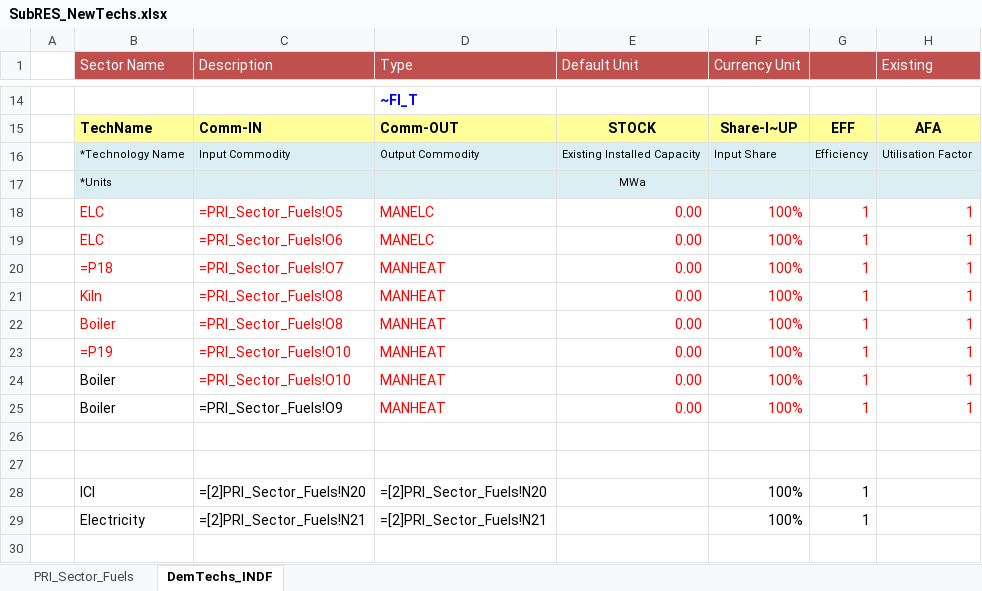
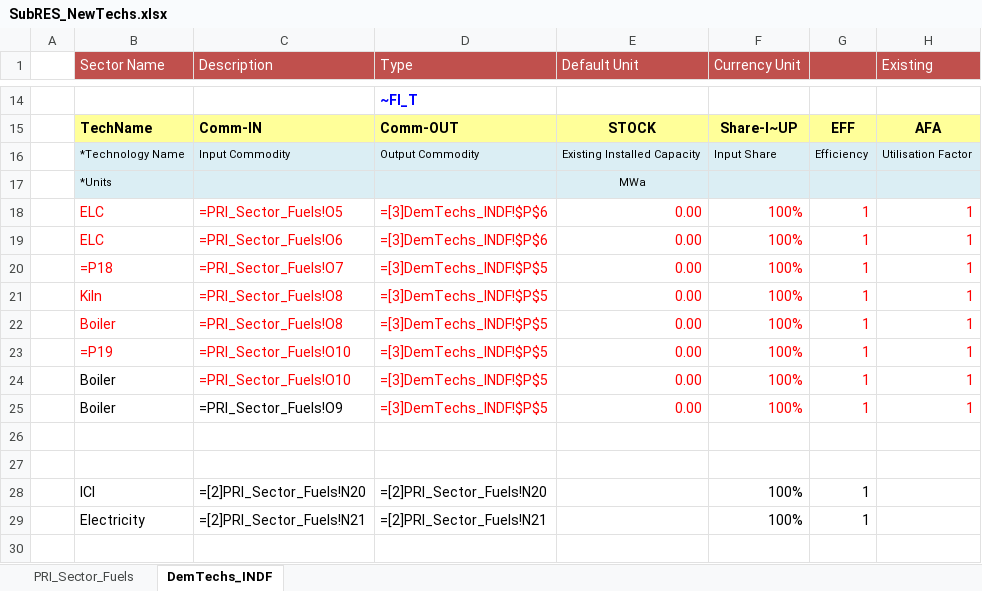
Before and after one commit to Tamenew/INDIND, an Excel workbook: SubRES_TMPL/SubRES_NewTechs.xlsx, sheet DemTechs_INDF, drawn as a sheet; only a part is shown, gaps mark what is left out; values as stored, in another font and other column widths than the file's, no borders; formulas are shown in place of their values; charts and pictures not drawn; the diff names each change by its address in the sheet, - before the commit and + after, or states it on an @@ line.

Commit message:
Update SubRES_NewTechs.xlsx
okay

```diff
--- a/SubRES_TMPL/SubRES_NewTechs.xlsx (sheet DemTechs_INDF)
+++ b/SubRES_TMPL/SubRES_NewTechs.xlsx (sheet DemTechs_INDF)
-D18:D19 (Type): MANELC
+D18:D19 (Type): =[3]DemTechs_INDF!$P$6
-D20:D25 (Type): MANHEAT
+D20:D25 (Type): =[3]DemTechs_INDF!$P$5
```
